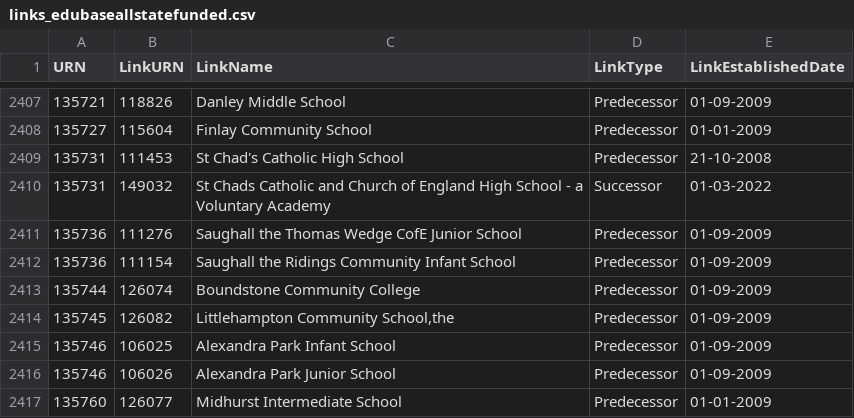
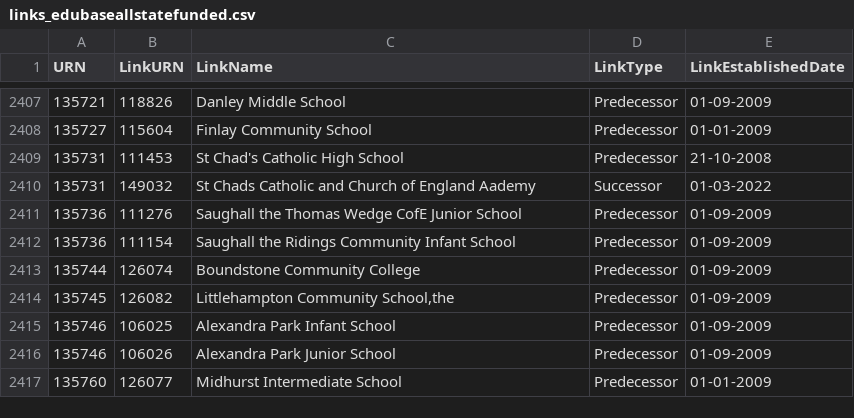
Before and after one commit to aircury/public-uk-education-data, a CSV file: edubase/state-funded/links_edubaseallstatefunded.csv, drawn as a sheet; only a part is shown, gaps mark what is left out.

Commit message:
[Cron] Updated Edubase

```diff
--- a/edubase/state-funded/links_edubaseallstatefunded.csv
+++ b/edubase/state-funded/links_edubaseallstatefunded.csv
@@ -2409,3 +2409,3 @@
 135731,111453,"St Chad's Catholic High School","Predecessor","21-10-2008"
-135731,149032,"St Chads Catholic and Church of England High School - a Voluntary Academy","Successor","01-03-2022"
+135731,149032,"St Chads Catholic and Church of England Aademy","Successor","01-03-2022"
 135736,111276,"Saughall the Thomas Wedge CofE Junior School","Predecessor","01-09-2009"
```
Also changed, not shown: 5 other files.
